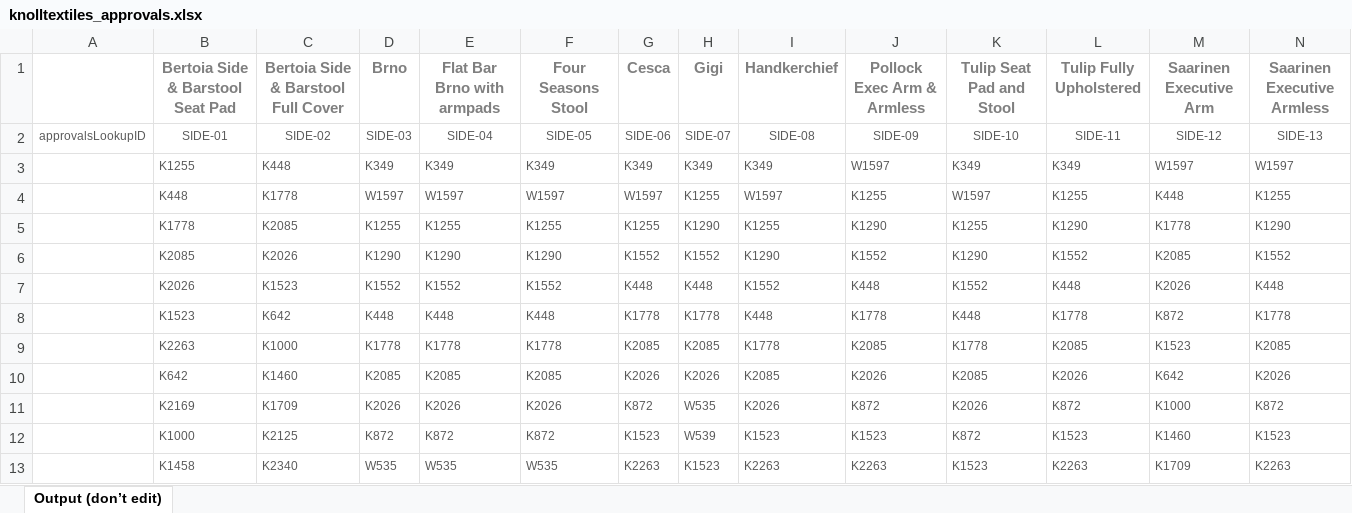
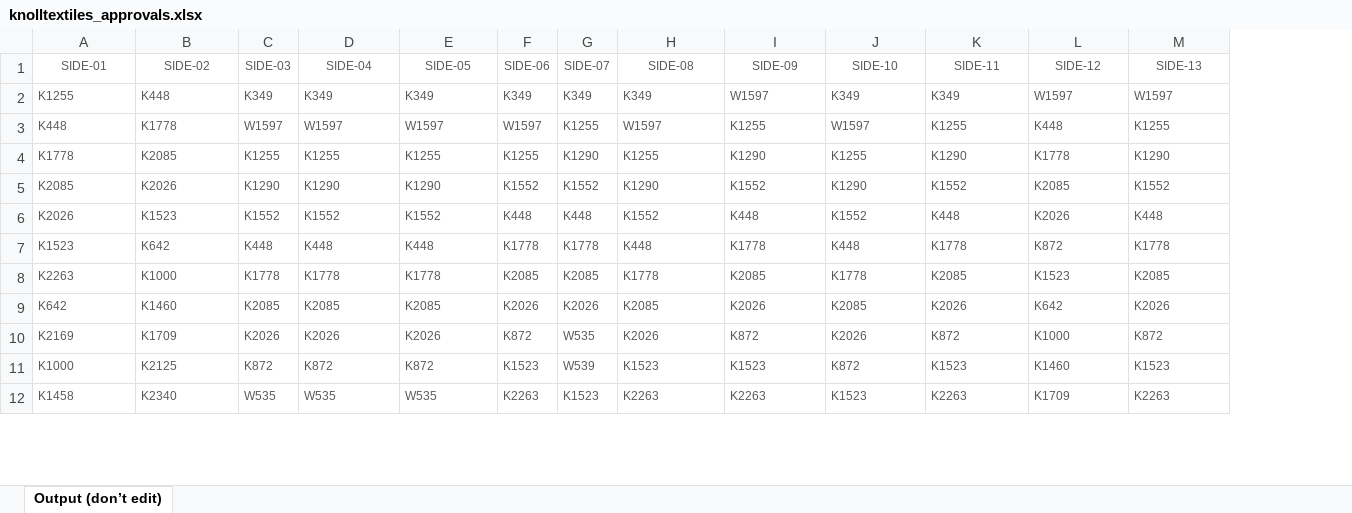
Before and after one commit to robcorp/knoll-elf, an Excel workbook: resources/knolltextiles_approvals.xlsx, sheet Output (don’t edit), drawn as a sheet; only a part is shown; values as stored, in another font and other column widths than the file's, no borders; conditional formats not drawn; removed rows and columns are numbered as before the commit, all else as after; rows hold the shown columns only; the diff names each change by its address in the sheet, - before the commit and + after, or states it on an @@ line.

Commit message:
Updated Textile Approvals and Info spreadsheets and JSON files generated from them.

```diff
--- a/resources/knolltextiles_approvals.xlsx (sheet Output (don’t edit))
+++ b/resources/knolltextiles_approvals.xlsx (sheet Output (don’t edit))
-column A (approvalsLookupID), empty
-row 1:  | Bertoia Side & Barstool Seat Pad | Bertoia Side & Barstool Full Cover | Brno | Flat Bar Brno with armpads | Four Seasons Stool | Cesca | Gigi | Handkerchief | Pollock Exec Arm & Armless | Tulip Seat Pad and Stool | Tulip Fully Upholstered | Saarinen Executive Arm | Saarinen Executive Armless
```
Also changed, not shown: resources/knolltextiles_info.xlsx, 2 other files.
